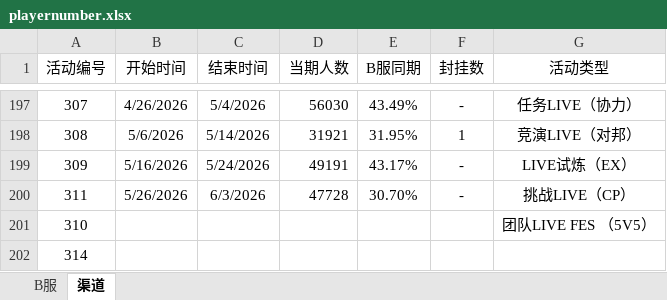
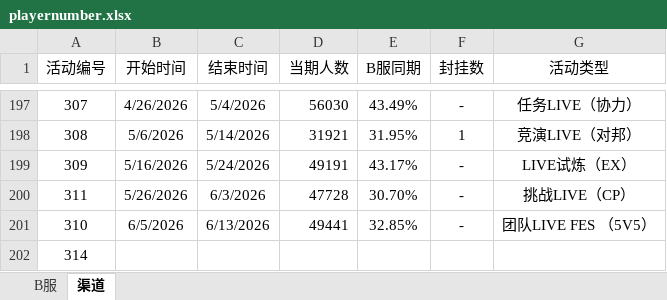
Before and after one commit to Yamamoto-2/tsugu-bangdream-bot, an Excel workbook: backend/config/playernumber.xlsx, sheet 渠道, drawn as a sheet; only a part is shown, gaps mark what is left out; values as stored, in another font and other column widths than the file's, no borders; the diff names each change by its address in the sheet, - before the commit and + after, or states it on an @@ line.

Commit message:
数据更新（310）

```diff
--- a/backend/config/playernumber.xlsx (sheet 渠道)
+++ b/backend/config/playernumber.xlsx (sheet 渠道)
-B201 (开始时间): (empty)
+B201 (开始时间): 6/5/2026
-C201 (结束时间): (empty)
+C201 (结束时间): 6/13/2026
-D201 (当期人数): (empty)
+D201 (当期人数): 49441
-E201 (B服同期): (empty)
+E201 (B服同期): 32.85%
-F201 (封挂数): (empty)
+F201 (封挂数): -
```
Also changed, not shown: sheet B服.
